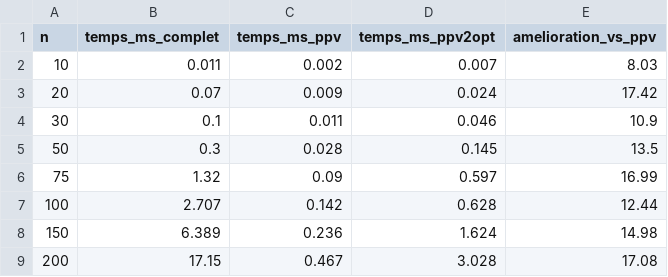
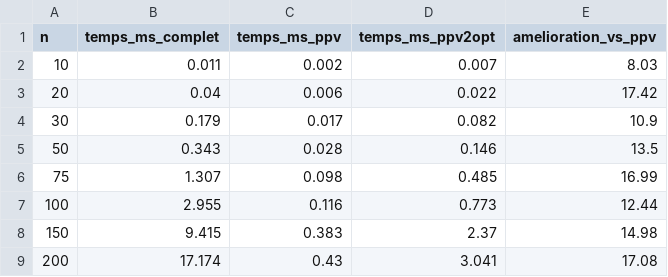
Before and after one commit to ADKfull-dev/routebenin, a CSV file: docs/benchmarks/temps.csv, drawn as a sheet.

```diff
--- a/docs/benchmarks/temps.csv
+++ b/docs/benchmarks/temps.csv
@@ -2,8 +2,8 @@ n;temps_ms_complet;temps_ms_ppv;temps_ms_ppv2opt;amelioration_vs_ppv
 10;0.011;0.002;0.007;8.03
-20;0.07;0.009;0.024;17.42
-30;0.1;0.011;0.046;10.9
-50;0.3;0.028;0.145;13.5
-75;1.32;0.09;0.597;16.99
-100;2.707;0.142;0.628;12.44
-150;6.389;0.236;1.624;14.98
-200;17.15;0.467;3.028;17.08
+20;0.04;0.006;0.022;17.42
+30;0.179;0.017;0.082;10.9
+50;0.343;0.028;0.146;13.5
+75;1.307;0.098;0.485;16.99
+100;2.955;0.116;0.773;12.44
+150;9.415;0.383;2.37;14.98
+200;17.174;0.43;3.041;17.08
```
Also changed, not shown: docs/benchmarks/vrp.csv, 19 other files.
